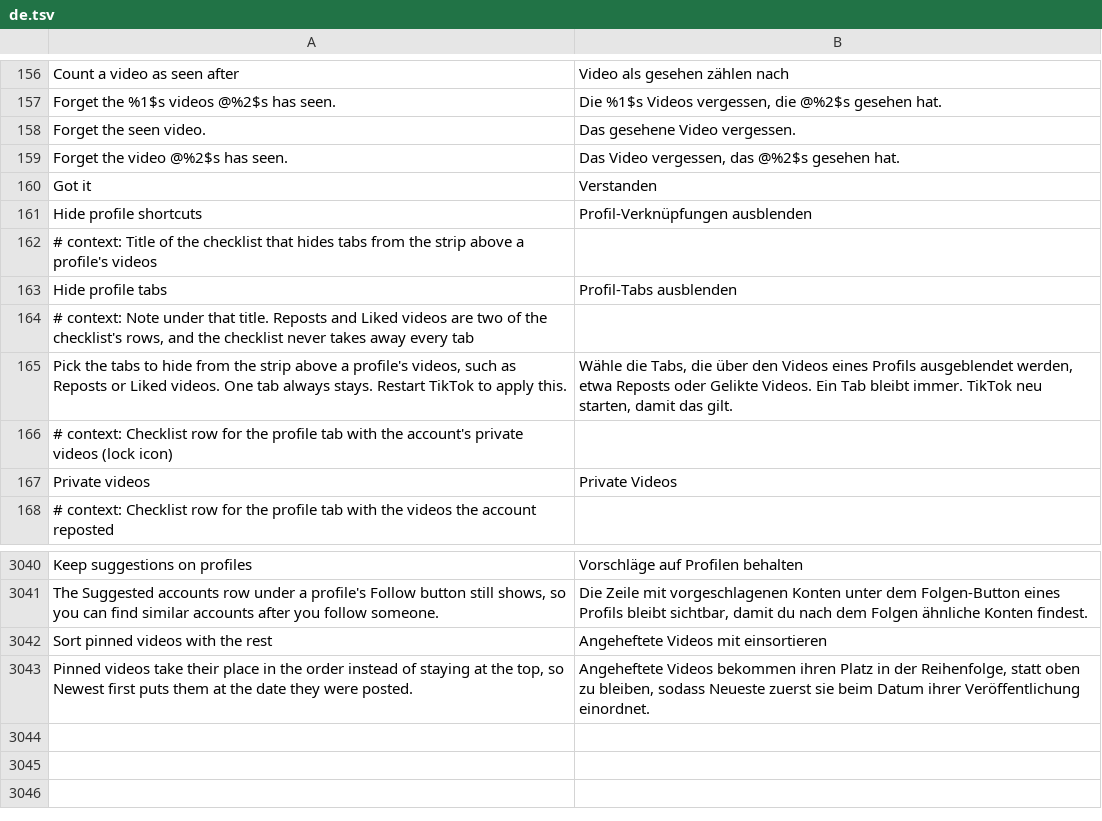
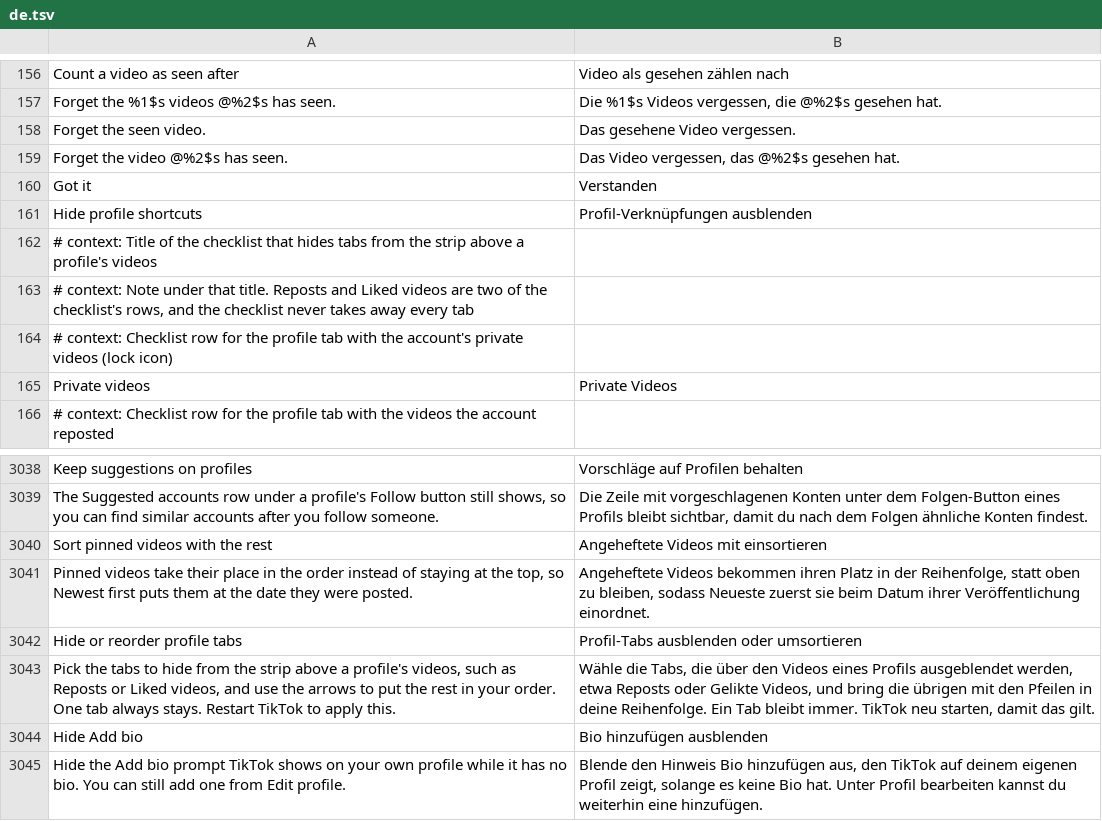
Before and after one commit to SysAdminDoc/HushFeed, a TSV file: extensions/tiktok/src/main/l10n/de.tsv, drawn as a sheet; only a part is shown, gaps mark what is left out; removed rows and columns are numbered as before the commit, all else as after; the diff names each change by its address in the sheet, - before the commit and + after, or states it on an @@ line.

```diff
--- a/extensions/tiktok/src/main/l10n/de.tsv
+++ b/extensions/tiktok/src/main/l10n/de.tsv
-row 163: Hide profile tabs | Profil-Tabs ausblenden
-row 165: Pick the tabs to hide from the strip above a profile's videos, such as Reposts or Liked videos. One tab always stays. Restart TikTok to apply this. | Wähle die Tabs, die über den Videos eines Profils ausgeblendet werden, etwa Reposts oder Gelikte Videos. Ein Tab bleibt immer. TikTok neu starten, damit das gilt.
+row 3042: Hide or reorder profile tabs | Profil-Tabs ausblenden oder umsortieren
+row 3043: Pick the tabs to hide from the strip above a profile's videos, such as Reposts or Liked videos, and use the arrows to put the rest in your order. One tab always stays. Restart TikTok to apply this. | Wähle die Tabs, die über den Videos eines Profils ausgeblendet werden, etwa Reposts oder Gelikte Videos, und bring die übrigen mit den Pfeilen in deine Reihenfolge. Ein Tab bleibt immer. TikTok neu starten, damit das gilt.
+row 3044: Hide Add bio | Bio hinzufügen ausblenden
+row 3045: Hide the Add bio prompt TikTok shows on your own profile while it has no bio. You can still add one from Edit profile. | Blende den Hinweis Bio hinzufügen aus, den TikTok auf deinem eigenen Profil zeigt, solange es keine Bio hat. Unter Profil bearbeiten kannst du weiterhin eine hinzufügen.
```
Also changed, not shown: extensions/tiktok/src/main/l10n/ar.tsv, extensions/tiktok/src/main/l10n/az.tsv, 39 other files.
